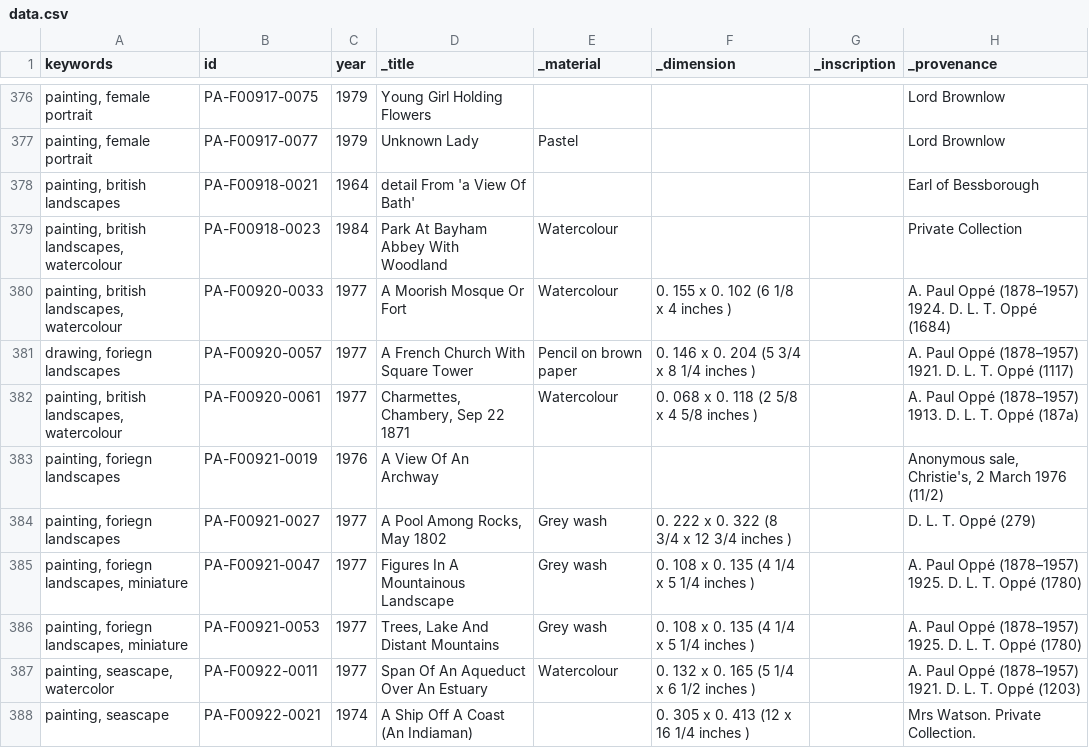
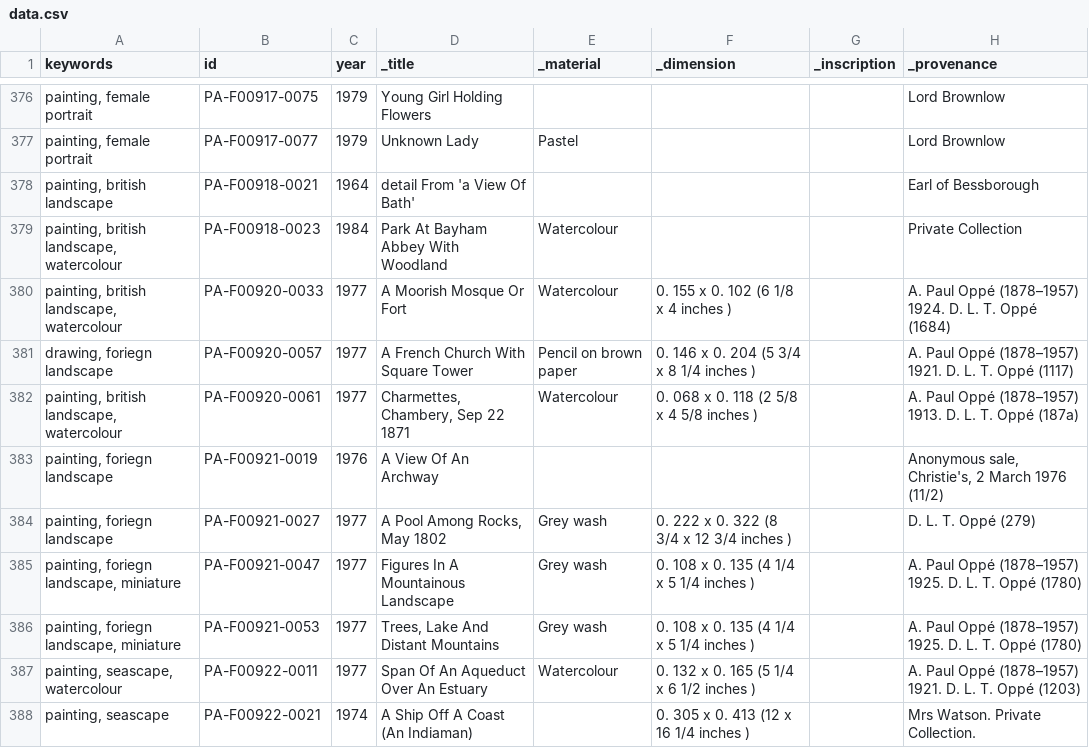
Before and after one commit to SaraAkhlaq/pmc-vikus-viewer, a CSV file: data/data.csv, drawn as a sheet; only a part is shown, gaps mark what is left out; the diff covers the shown part only.

```diff
--- a/data/data.csv
+++ b/data/data.csv
@@ -377,12 +377,12 @@ keywords,id,year,_title,_material,_dimension,_inscription,_provenance
 "painting, female portrait",PA-F00917-0077,1979,Unknown Lady,Pastel,,,Lord Brownlow
-"painting, british landscapes",PA-F00918-0021,1964,detail From 'a View Of Bath',,,,Earl of Bessborough
-"painting, british landscapes, watercolour",PA-F00918-0023,1984,Park At Bayham Abbey With Woodland,Watercolour,,,Private Collection
-"painting, british landscapes, watercolour",PA-F00920-0033,1977,A Moorish Mosque Or Fort,Watercolour,0. 155 x 0. 102 (6 1/8 x 4 inches ),,A. Paul Oppé (1878–1957) 1924. D. L. T. Oppé (1684)
-"drawing, foriegn landscapes",PA-F00920-0057,1977,A French Church With Square Tower,Pencil on brown paper,0. 146 x 0. 204 (5 3/4 x 8 1/4 inches ),,A. Paul Oppé (1878–1957) 1921. D. L. T. Oppé (1117)
-"painting, british landscapes, watercolour",PA-F00920-0061,1977,"Charmettes, Chambery, Sep 22 1871",Watercolour,0. 068 x 0. 118 (2 5/8 x 4 5/8 inches ),,A. Paul Oppé (1878–1957) 1913. D. L. T. Oppé (187a)
-"painting, foriegn landscapes",PA-F00921-0019,1976,A View Of An Archway,,,,"Anonymous sale, Christie's, 2 March 1976 (11/2)"
-"painting, foriegn landscapes",PA-F00921-0027,1977,"A Pool Among Rocks, May 1802",Grey wash,0. 222 x 0. 322 (8 3/4 x 12 3/4 inches ),,D. L. T. Oppé (279)
-"painting, foriegn landscapes, miniature",PA-F00921-0047,1977,Figures In A Mountainous Landscape,Grey wash,0. 108 x 0. 135 (4 1/4 x 5 1/4 inches ),,A. Paul Oppé (1878–1957) 1925. D. L. T. Oppé (1780)
-"painting, foriegn landscapes, miniature",PA-F00921-0053,1977,"Trees, Lake And Distant Mountains",Grey wash,0. 108 x 0. 135 (4 1/4 x 5 1/4 inches ),,A. Paul Oppé (1878–1957) 1925. D. L. T. Oppé (1780)
-"painting, seascape, watercolor",PA-F00922-0011,1977,Span Of An Aqueduct Over An Estuary,Watercolour,0. 132 x 0. 165 (5 1/4 x 6 1/2 inches ),,A. Paul Oppé (1878–1957) 1921. D. L. T. Oppé (1203)
+"painting, british landscape",PA-F00918-0021,1964,detail From 'a View Of Bath',,,,Earl of Bessborough
+"painting, british landscape, watercolour",PA-F00918-0023,1984,Park At Bayham Abbey With Woodland,Watercolour,,,Private Collection
+"painting, british landscape, watercolour",PA-F00920-0033,1977,A Moorish Mosque Or Fort,Watercolour,0. 155 x 0. 102 (6 1/8 x 4 inches ),,A. Paul Oppé (1878–1957) 1924. D. L. T. Oppé (1684)
+"drawing, foriegn landscape",PA-F00920-0057,1977,A French Church With Square Tower,Pencil on brown paper,0. 146 x 0. 204 (5 3/4 x 8 1/4 inches ),,A. Paul Oppé (1878–1957) 1921. D. L. T. Oppé (1117)
+"painting, british landscape, watercolour",PA-F00920-0061,1977,"Charmettes, Chambery, Sep 22 1871",Watercolour,0. 068 x 0. 118 (2 5/8 x 4 5/8 inches ),,A. Paul Oppé (1878–1957) 1913. D. L. T. Oppé (187a)
+"painting, foriegn landscape",PA-F00921-0019,1976,A View Of An Archway,,,,"Anonymous sale, Christie's, 2 March 1976 (11/2)"
+"painting, foriegn landscape",PA-F00921-0027,1977,"A Pool Among Rocks, May 1802",Grey wash,0. 222 x 0. 322 (8 3/4 x 12 3/4 inches ),,D. L. T. Oppé (279)
+"painting, foriegn landscape, miniature",PA-F00921-0047,1977,Figures In A Mountainous Landscape,Grey wash,0. 108 x 0. 135 (4 1/4 x 5 1/4 inches ),,A. Paul Oppé (1878–1957) 1925. D. L. T. Oppé (1780)
+"painting, foriegn landscape, miniature",PA-F00921-0053,1977,"Trees, Lake And Distant Mountains",Grey wash,0. 108 x 0. 135 (4 1/4 x 5 1/4 inches ),,A. Paul Oppé (1878–1957) 1925. D. L. T. Oppé (1780)
+"painting, seascape, watercolour",PA-F00922-0011,1977,Span Of An Aqueduct Over An Estuary,Watercolour,0. 132 x 0. 165 (5 1/4 x 6 1/2 inches ),,A. Paul Oppé (1878–1957) 1921. D. L. T. Oppé (1203)
 "painting, seascape",PA-F00922-0021,1974,A Ship Off A Coast (An Indiaman),,0. 305 x 0. 413 (12 x 16 1/4 inches ),,Mrs Watson. Private Collection.
```
Also changed, not shown: 100 edited cells elsewhere in this file.
